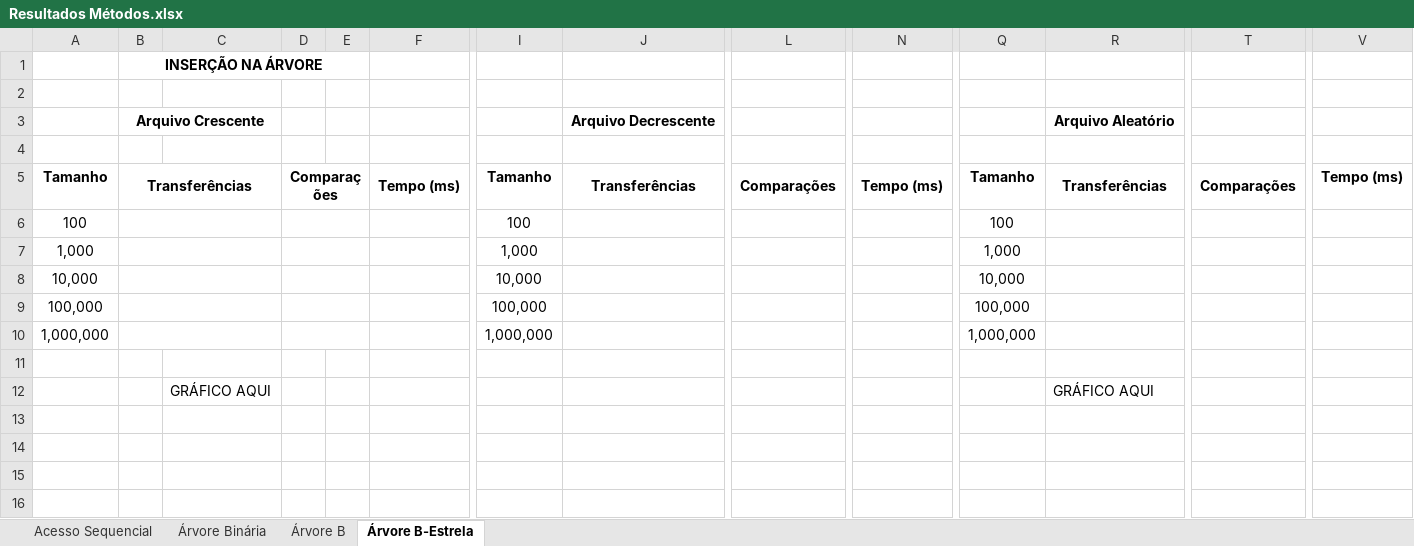
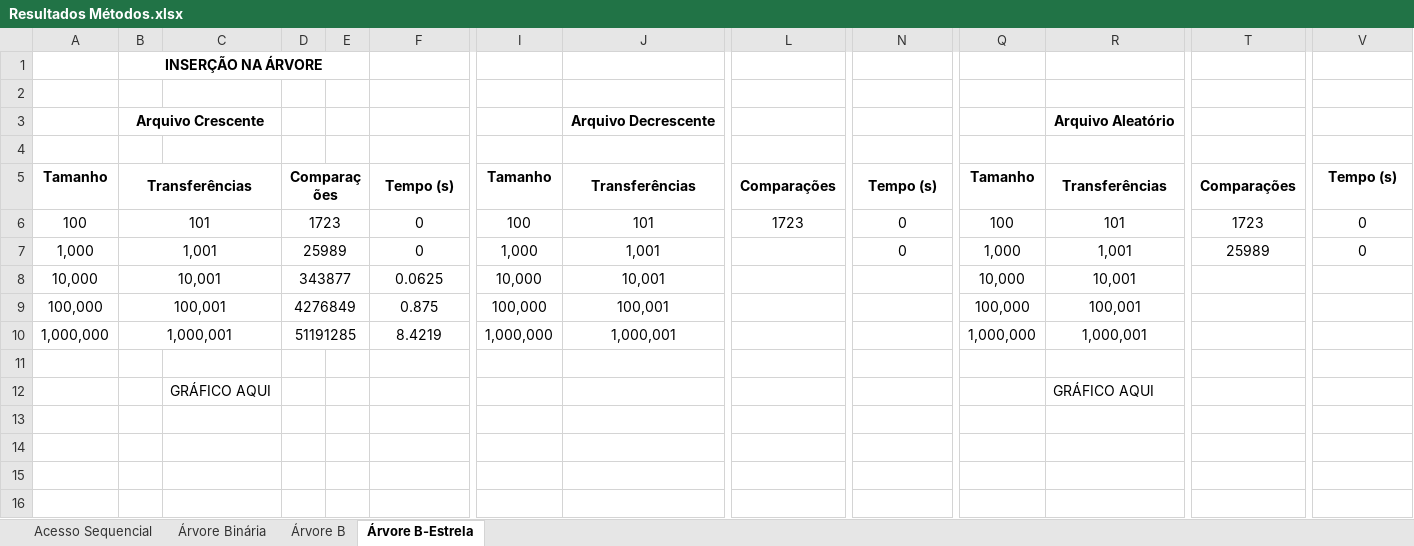
Before and after one commit to rafacoelho4/tp01-ed2, an Excel workbook: Resultados Métodos.xlsx, sheet Árvore B-Estrela, drawn as a sheet; only a part is shown, gaps mark what is left out; values as stored, in another font and other column widths than the file's, no borders; removed rows and columns are numbered as before the commit, all else as after; rows hold the shown columns only; the diff covers the shown part only; the diff names each change by its address in the sheet, - before the commit and + after, or states it on an @@ line.

```diff
--- a/Resultados Métodos.xlsx (sheet Árvore B-Estrela)
+++ b/Resultados Métodos.xlsx (sheet Árvore B-Estrela)
-F5: Tempo (ms)
+F5: Tempo (s)
-N5: Tempo (ms)
+N5: Tempo (s)
-V5: Tempo (ms)
+V5: Tempo (s)
-row 6: 100 |  |  |  |  |  | 100 |  |  |  | 100
-row 7: 1,000 |  |  |  |  |  | 1,000 |  |  |  | 1,000
+row 6: 100 | 101 |  | 1723 |  | 0 | 100 | 101 | 1723 | 0 | 100 | 101 | 1723 | 0
+row 7: 1,000 | 1,001 |  | 25989 |  | 0 | 1,000 | 1,001 |  | 0 | 1,000 | 1,001 | 25989 | 0
-B8: (empty)
+B8: 10,001
-D8: (empty)
+D8: 343877
-F8: (empty)
+F8: 0.0625
-J8: (empty)
+J8: 10,001
-R8: (empty)
+R8: 10,001
-B9: (empty)
+B9: 100,001
-D9: (empty)
+D9: 4276849
-F9: (empty)
+F9: 0.875
-J9: (empty)
+J9: 100,001
-R9: (empty)
+R9: 100,001
-B10: (empty)
+B10: 1,000,001
-D10: (empty)
+D10: 51191285
-F10: (empty)
+F10: 8.4219
-J10: (empty)
+J10: 1,000,001
-R10: (empty)
+R10: 1,000,001
```
Also changed, not shown: 5 added rows, 5 removed rows and 4 edited cells elsewhere in this sheet, sheet Árvore B, sheet Acesso Sequencial, sheet Árvore Binária, 8 other files.
